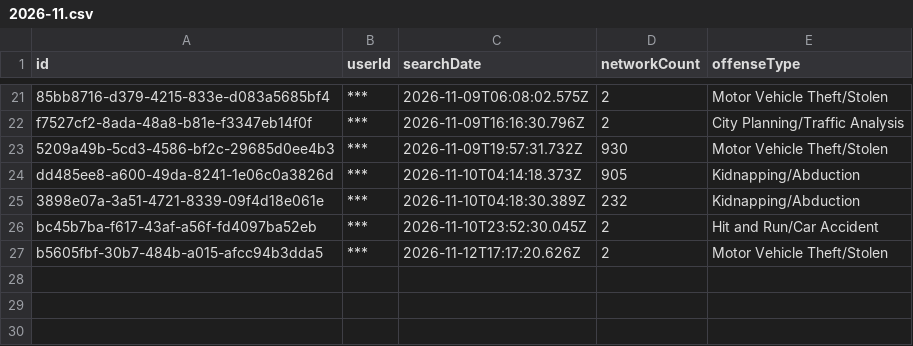
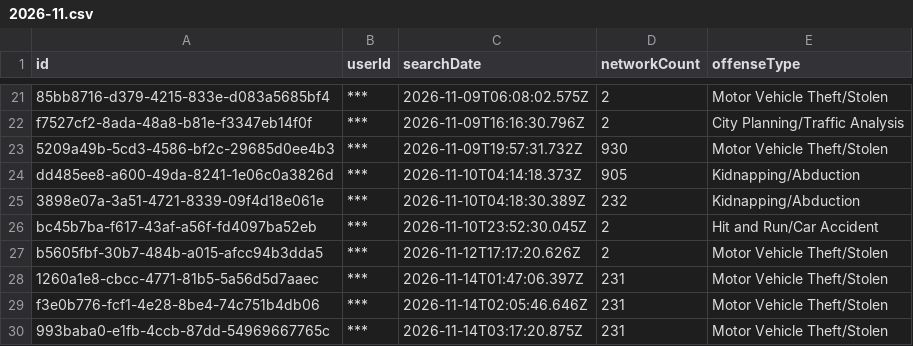
Before and after one commit to Cantica-Systems/mi-flock-transparency, a CSV file: muskegon/data/muskegon-city-pd/2026-11.csv, drawn as a sheet; only a part is shown, gaps mark what is left out.

Commit message:
Update at 2026-11-15T21:06Z (muskegon-city-pd +3)

```diff
--- a/muskegon/data/muskegon-city-pd/2026-11.csv
+++ b/muskegon/data/muskegon-city-pd/2026-11.csv
@@ -27 +27,4 @@ bc45b7ba-f617-43af-a56f-fd4097ba52eb,***,2026-11-10T23:52:30.045Z,2,Hit and Run/
 b5605fbf-30b7-484b-a015-afcc94b3dda5,***,2026-11-12T17:17:20.626Z,2,Motor Vehicle Theft/Stolen
+1260a1e8-cbcc-4771-81b5-5a56d5d7aaec,***,2026-11-14T01:47:06.397Z,231,Motor Vehicle Theft/Stolen
+f3e0b776-fcf1-4e28-8be4-74c751b4db06,***,2026-11-14T02:05:46.646Z,231,Motor Vehicle Theft/Stolen
+993baba0-e1fb-4ccb-87dd-54969667765c,***,2026-11-14T03:17:20.875Z,231,Motor Vehicle Theft/Stolen
```
Also changed, not shown: muskegon/data/muskegon-city-pd/stats.csv, muskegon/raw/muskegon-city-pd/audit.csv, 2 other files.
